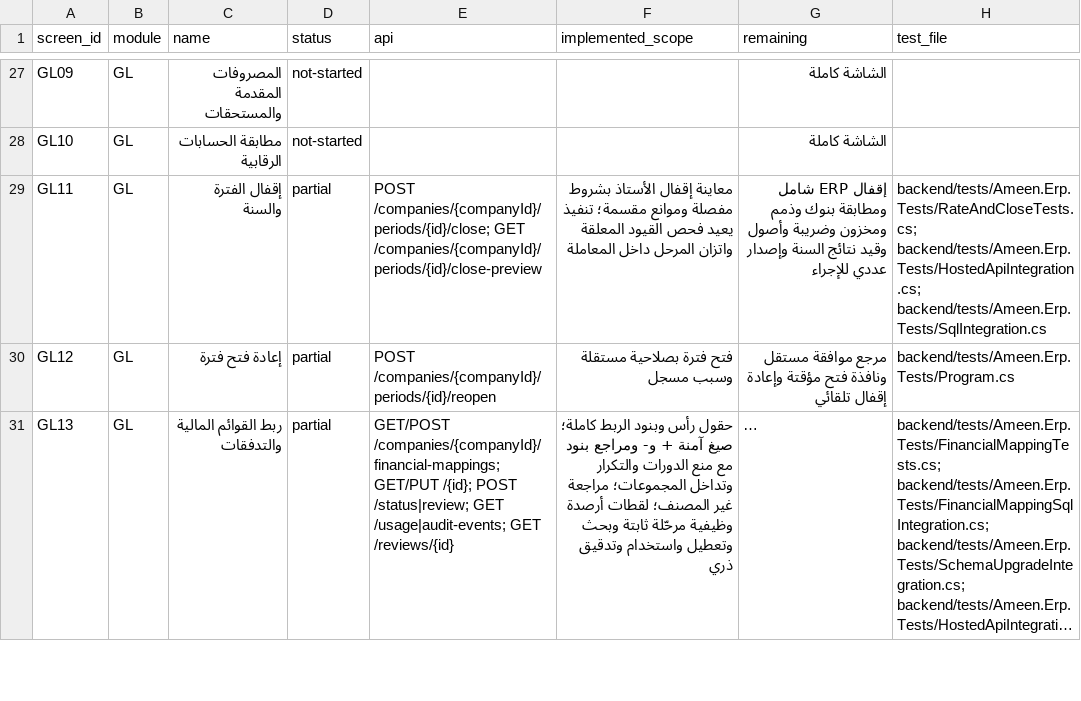
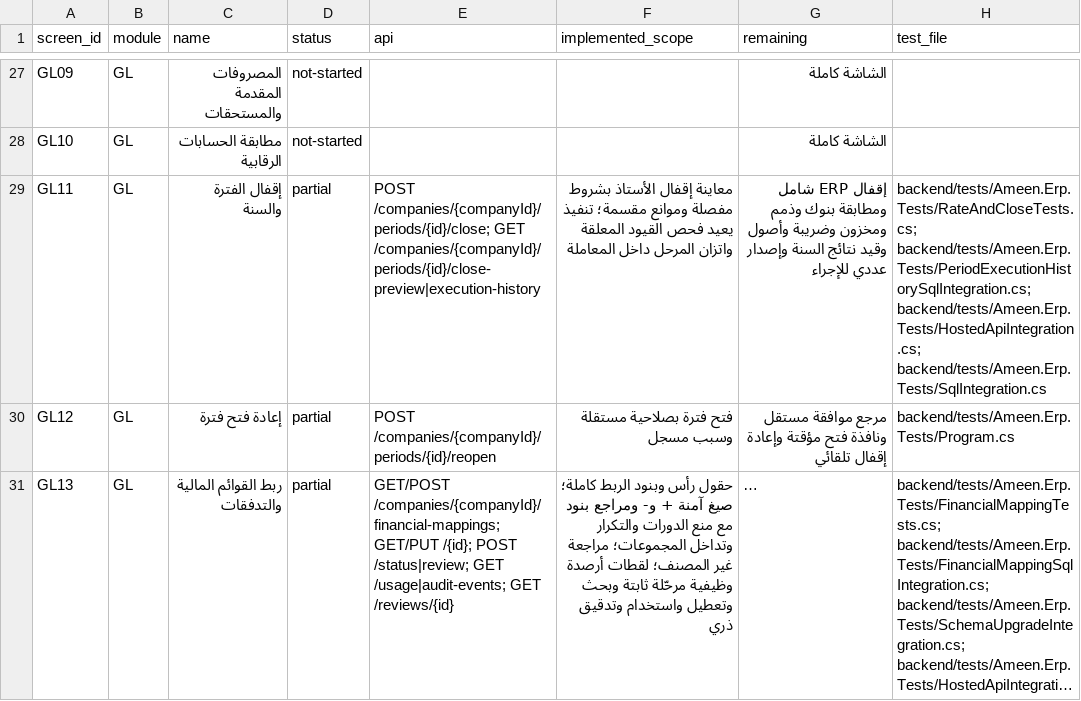
Before and after one commit to ameenalqershi/ameen-erp, a CSV file: docs/backend/screens-implementation.csv, drawn as a sheet; only a part is shown, gaps mark what is left out; long unchanged cells end in ….

```diff
--- a/docs/backend/screens-implementation.csv
+++ b/docs/backend/screens-implementation.csv
@@ -28,3 +28,3 @@ GL09,GL,المصروفات المقدمة والمستحقات,not-started,,,ا
 GL10,GL,مطابقة الحسابات الرقابية,not-started,,,الشاشة كاملة,
-GL11,GL,إقفال الفترة والسنة,partial,POST /companies/{companyId}/periods/{id}/close; GET /companies/{companyId}/periods/{id}/close-preview,معاينة إقفال الأستاذ بشروط مفصلة وموانع مقسمة؛ تنفيذ يعيد فحص القيود المعلقة واتزان المرحل داخل المعاملة,إقفال ERP شامل ومطابقة بنوك وذمم ومخزون وضريبة وأصول وقيد نتائج السنة وإصدار عددي للإجراء,backend/tests/Ameen.Erp.Tests/RateAndCloseTests.cs; backend/tests/Ameen.Erp.Tests/HostedApiIntegration.cs; backend/tests/Ameen.Erp.Tests/SqlIntegration.cs
+GL11,GL,إقفال الفترة والسنة,partial,POST /companies/{companyId}/periods/{id}/close; GET /companies/{companyId}/periods/{id}/close-preview|execution-history,معاينة إقفال الأستاذ بشروط مفصلة وموانع مقسمة؛ تنفيذ يعيد فحص القيود المعلقة واتزان المرحل داخل المعاملة,إقفال ERP شامل ومطابقة بنوك وذمم ومخزون وضريبة وأصول وقيد نتائج السنة وإصدار عددي للإجراء,backend/tests/Ameen.Erp.Tests/RateAndCloseTests.cs; backend/tests/Ameen.Erp.Tests/PeriodExecutionHistorySqlIntegration.cs; backend/tests/Ameen.Erp.Tests/HostedApiIntegration.cs; backend/tests/Ameen.Erp.Tests/SqlIntegration.cs
 GL12,GL,إعادة فتح فترة,partial,POST /companies/{companyId}/periods/{id}/reopen,فتح فترة بصلاحية مستقلة وسبب مسجل,مرجع موافقة مستقل ونافذة فتح مؤقتة وإعادة إقفال تلقائي,backend/tests/Ameen.Erp.Tests/Program.cs
```
Also changed, not shown: docs/backend/fields-implementation.csv, 10 other files.
